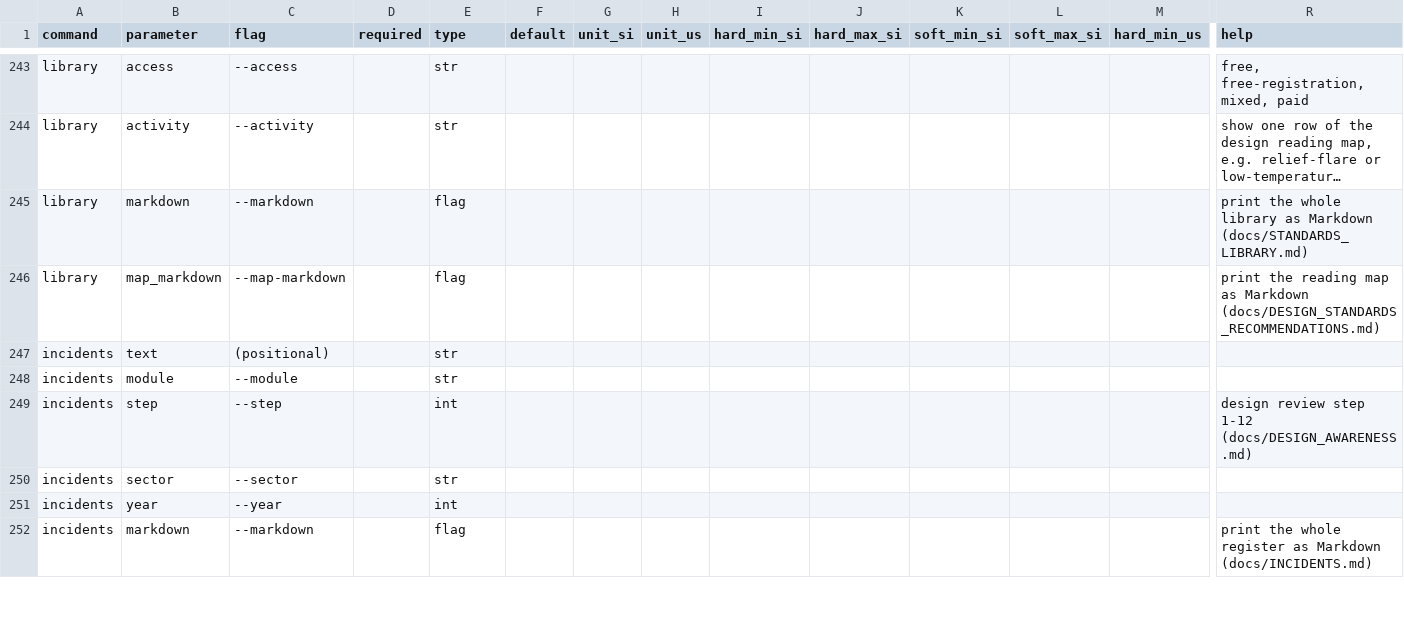
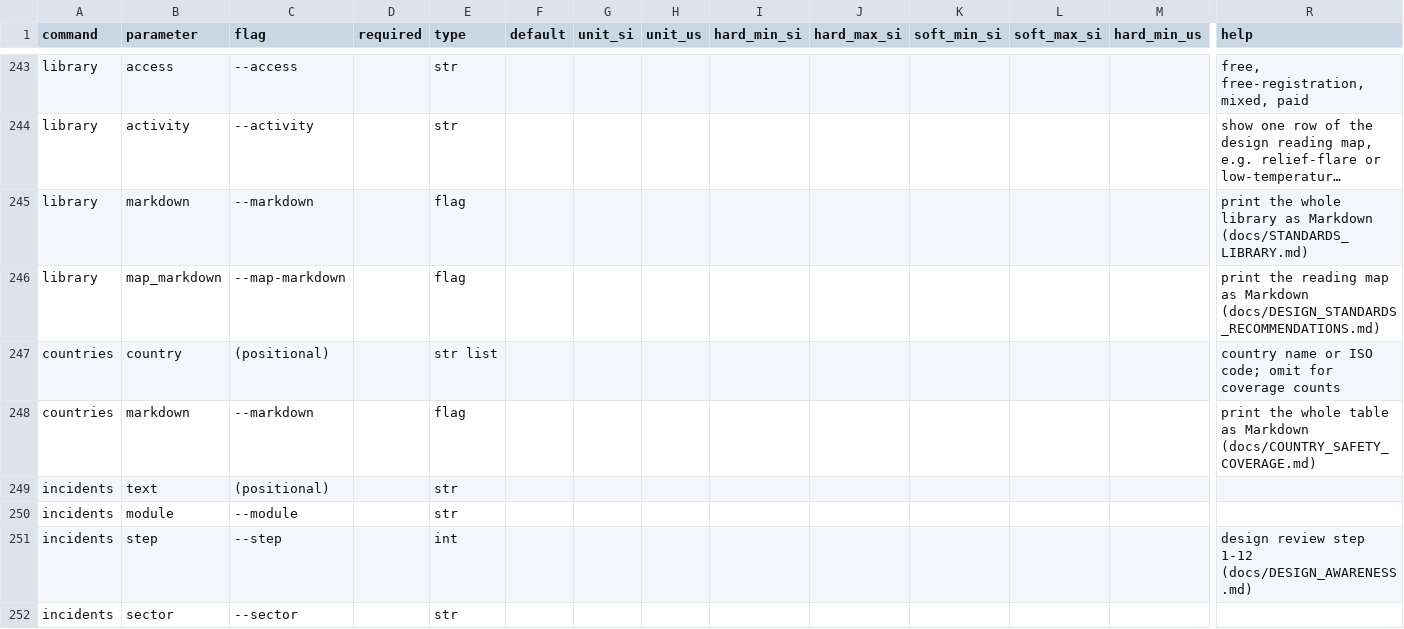
Before and after one commit to herrrickshaw/process-safety-design-toolkit, a CSV file: templates/inputs_all.csv, drawn as a sheet; only a part is shown, gaps mark what is left out; the shorter side is filled out with more unchanged rows; long unchanged cells end in …; rows hold the shown columns only; the diff names each change by its address in the sheet, - before the commit and + after, or states it on an @@ line.

```diff
--- a/templates/inputs_all.csv
+++ b/templates/inputs_all.csv
+row 247: countries | country | (positional) |  | str list |  |  |  |  |  |  |  |  | country name or ISO code; omit for coverage counts
+row 248: countries | markdown | --markdown |  | flag |  |  |  |  |  |  |  |  | print the whole table as Markdown (docs/COUNTRY_SAFETY_COVERAGE.md)
```
Also changed, not shown: 16 other files.
